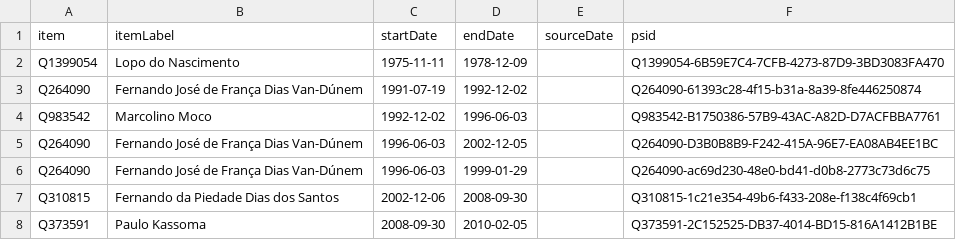
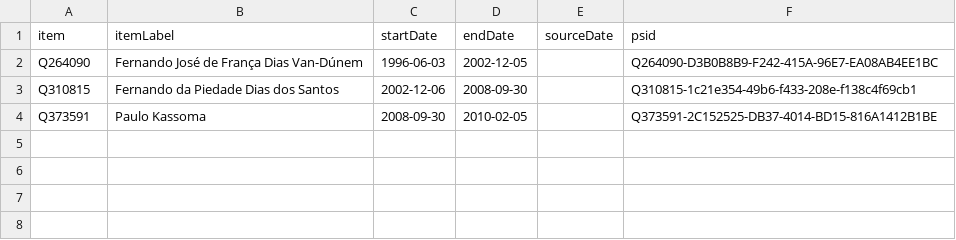
Before and after one commit to every-politician-scrapers/angola, a CSV file: sources/prime-minister/wikidata.csv, drawn as a sheet.

Commit message:
Compare external sources to Wikidata

```diff
--- a/sources/prime-minister/wikidata.csv
+++ b/sources/prime-minister/wikidata.csv
@@ -1,7 +1,3 @@
 item,itemLabel,startDate,endDate,sourceDate,psid
-Q1399054,Lopo do Nascimento,1975-11-11,1978-12-09,,Q1399054-6B59E7C4-7CFB-4273-87D9-3BD3083FA470
-Q264090,Fernando José de França Dias Van-Dúnem,1991-07-19,1992-12-02,,Q264090-61393c28-4f15-b31a-8a39-8fe446250874
-Q983542,Marcolino Moco,1992-12-02,1996-06-03,,Q983542-B1750386-57B9-43AC-A82D-D7ACFBBA7761
 Q264090,Fernando José de França Dias Van-Dúnem,1996-06-03,2002-12-05,,Q264090-D3B0B8B9-F242-415A-96E7-EA08AB4EE1BC
-Q264090,Fernando José de França Dias Van-Dúnem,1996-06-03,1999-01-29,,Q264090-ac69d230-48e0-bd41-d0b8-2773c73d6c75
 Q310815,Fernando da Piedade Dias dos Santos,2002-12-06,2008-09-30,,Q310815-1c21e354-49b6-f433-208e-f138c4f69cb1
```
Also changed, not shown: sources/bengo-governor/wikidata.csv, sources/finance-minister/diff.csv, 14 other files.
